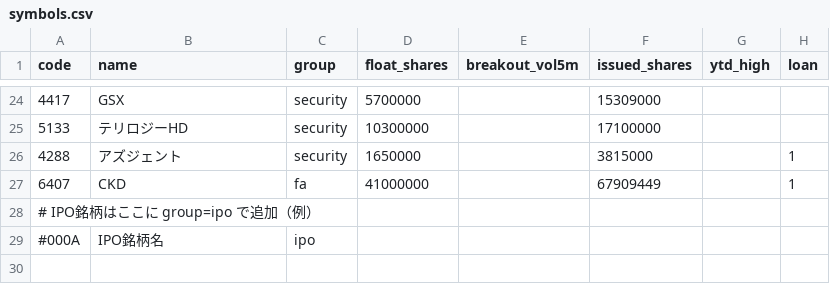
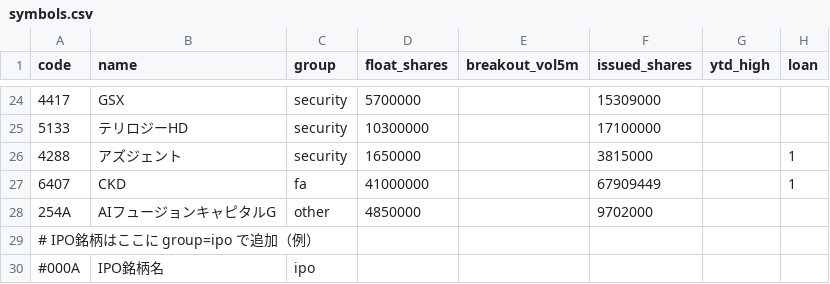
Before and after one commit to jtakuya3/kane, a CSV file: symbols.csv, drawn as a sheet; only a part is shown, gaps mark what is left out; the diff names each change by its address in the sheet, - before the commit and + after, or states it on an @@ line.

```diff
--- a/symbols.csv
+++ b/symbols.csv
+row 28: 254A | AIフュージョンキャピタルG | other | 4850000 |  | 9702000
```
Also changed, not shown: 2 other files.
